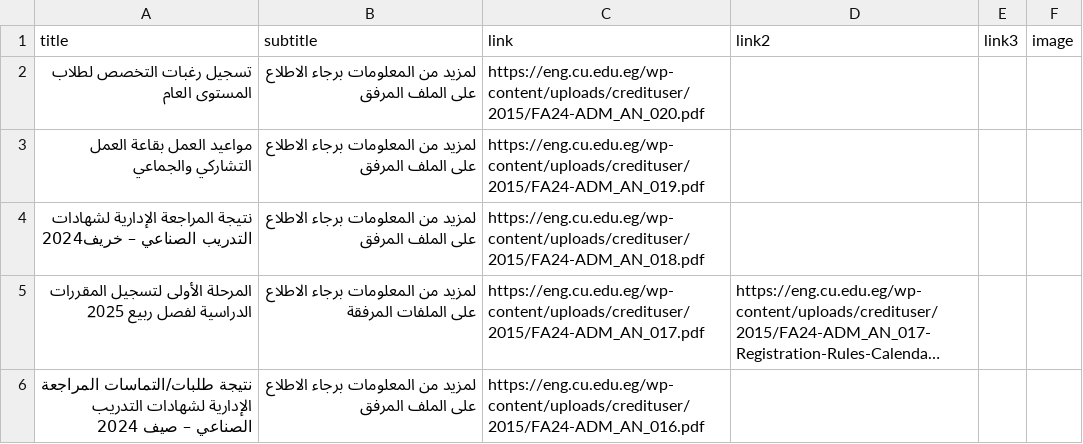
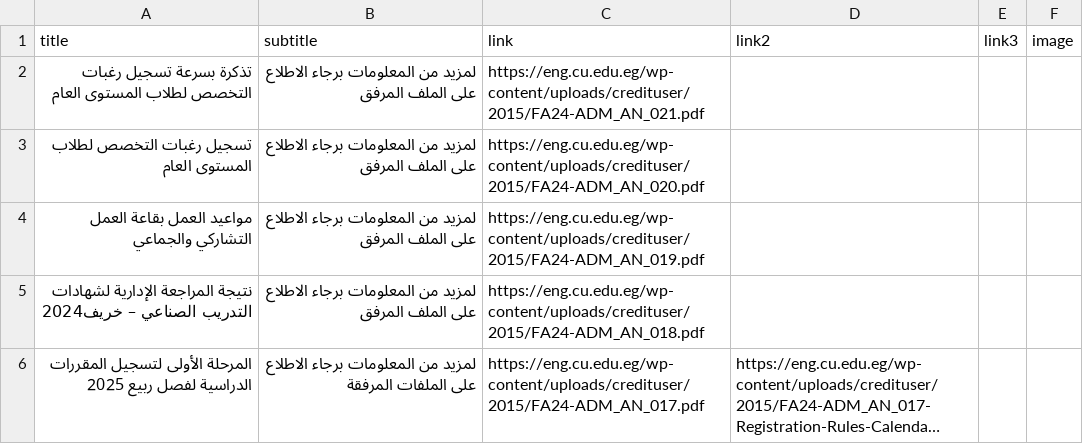
Before and after one commit to yousefwmorsy/cufe-step-updates, a CSV file: previous_announcement.csv, drawn as a sheet; only a part is shown; the shorter side is filled out with more unchanged rows; long unchanged cells end in ….

```diff
--- a/previous_announcement.csv
+++ b/previous_announcement.csv
@@ -1,2 +1,3 @@
 title,subtitle,link,link2,link3,image
+تذكرة بسرعة تسجيل رغبات التخصص لطلاب المستوى العام,لمزيد من المعلومات برجاء الاطلاع على الملف المرفق,https://eng.cu.edu.eg/wp-content/uploads/credituser/2015/FA24-ADM_AN_021.pdf,,,
 تسجيل رغبات التخصص لطلاب المستوى العام,لمزيد من المعلومات برجاء الاطلاع على الملف المرفق,https://eng.cu.edu.eg/wp-content/uploads/credituser/2015/FA24-ADM_AN_020.pdf,,,
```
Also changed, not shown: difference.csv.
